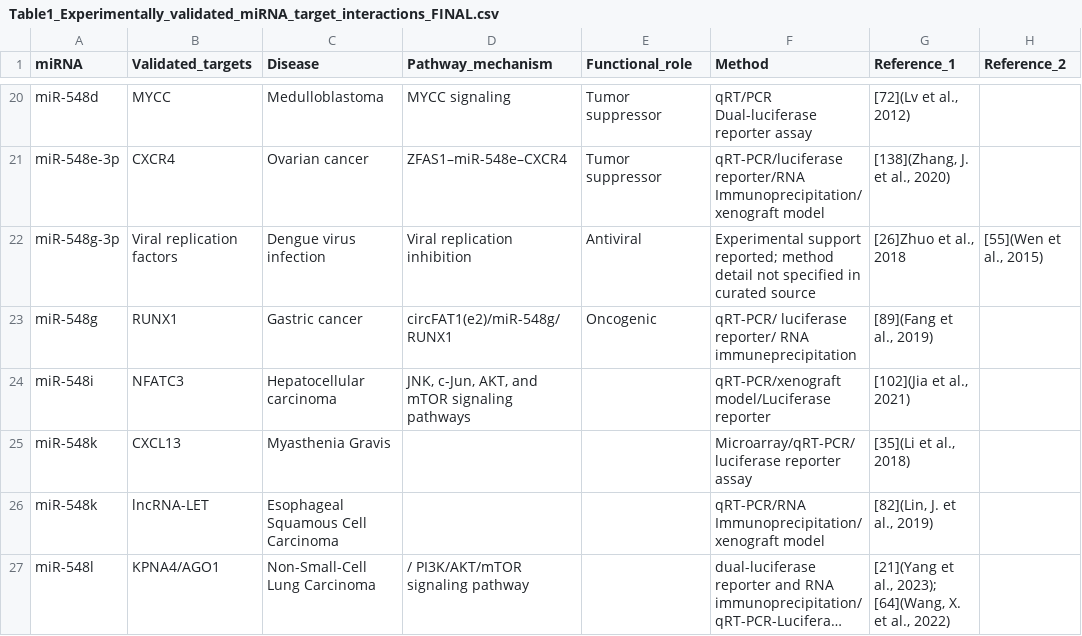
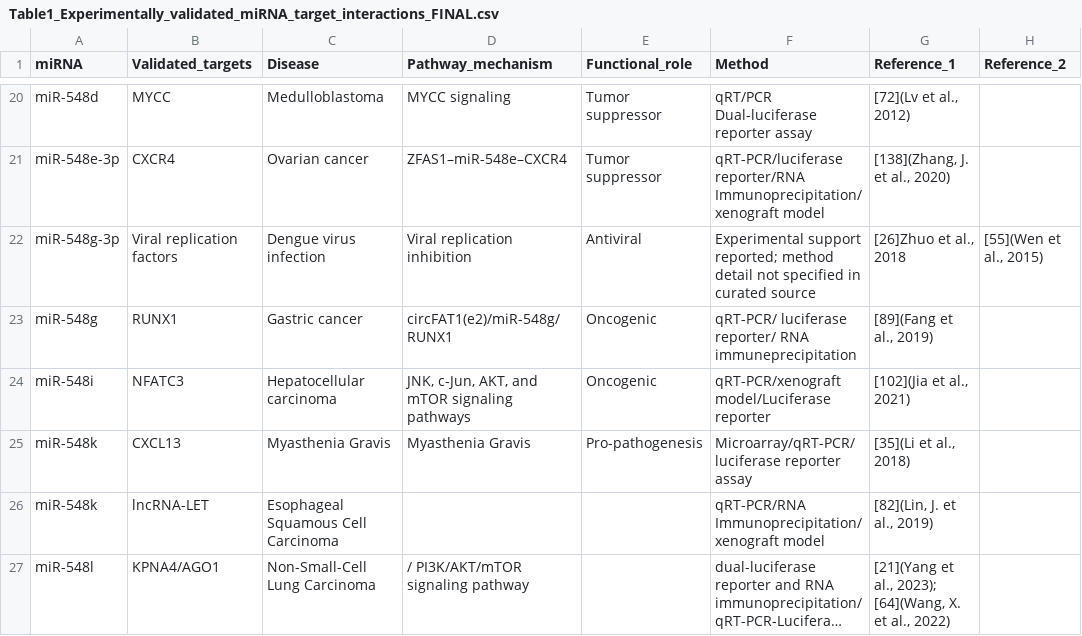
Before and after one commit to FernandoAGonzales/miR-548-sequence-disease-profile-coupling, a CSV file: data/final/Table1_Experimentally_validated_miRNA_target_interactions_FINAL.csv, drawn as a sheet; only a part is shown, gaps mark what is left out; long unchanged cells end in ….

Commit message:
Modify entries for miR-548i and miR-548k
Updated miRNA interactions for NFATC3 and CXCL13 with additional details.

```diff
--- a/data/final/Table1_Experimentally_validated_miRNA_target_interactions_FINAL.csv
+++ b/data/final/Table1_Experimentally_validated_miRNA_target_interactions_FINAL.csv
@@ -23,4 +23,4 @@ miR-548g-3p,Viral replication factors,Dengue virus infection,Viral replication i
 miR-548g,RUNX1,Gastric cancer,circFAT1(e2)/miR-548g/RUNX1,Oncogenic,qRT-PCR/ luciferase reporter/ RNA immuneprecipitation,"[89](Fang et al., 2019)",
-miR-548i,NFATC3,Hepatocellular carcinoma,"JNK, c-Jun, AKT, and mTOR signaling pathways",,qRT-PCR/xenograft model/Luciferase reporter,"[102](Jia et al., 2021)",
-miR-548k,CXCL13,Myasthenia Gravis,,,Microarray/qRT-PCR/ luciferase reporter assay,"[35](Li et al., 2018)",
+miR-548i,NFATC3,Hepatocellular carcinoma,"JNK, c-Jun, AKT, and mTOR signaling pathways",Oncogenic,qRT-PCR/xenograft model/Luciferase reporter,"[102](Jia et al., 2021)",
+miR-548k,CXCL13,Myasthenia Gravis,Myasthenia Gravis,Pro-pathogenesis,Microarray/qRT-PCR/ luciferase reporter assay,"[35](Li et al., 2018)",
 miR-548k,lncRNA-LET,Esophageal Squamous Cell Carcinoma,,,qRT-PCR/RNA Immunoprecipitation/xenograft model,"[82](Lin, J. et al., 2019)",
```
